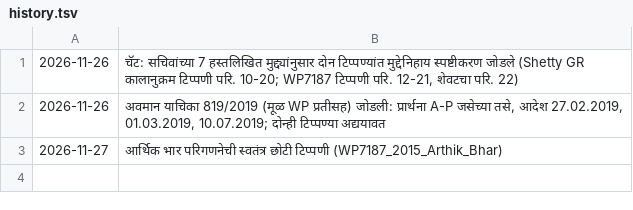
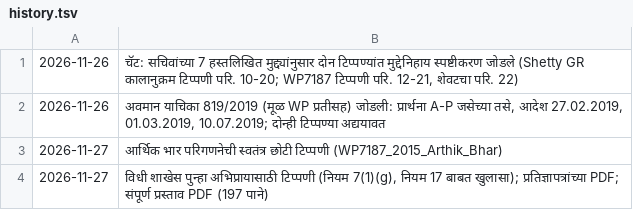
Before and after one commit to abhishekwasu-hue/law-judiciary-service-rules, a TSV file: cases/WP7187_2015/history.tsv, drawn as a sheet.

```diff
--- a/cases/WP7187_2015/history.tsv
+++ b/cases/WP7187_2015/history.tsv
@@ -3 +3,2 @@
 2026-11-27	आर्थिक भार परिगणनेची स्वतंत्र छोटी टिप्पणी (WP7187_2015_Arthik_Bhar)
+2026-11-27	विधी शाखेस पुन्हा अभिप्रायासाठी टिप्पणी (नियम 7(1)(g), नियम 17 बाबत खुलासा); प्रतिज्ञापत्रांच्या PDF; संपूर्ण प्रस्ताव PDF (197 पाने)
```
Also changed, not shown: 4 other files.
